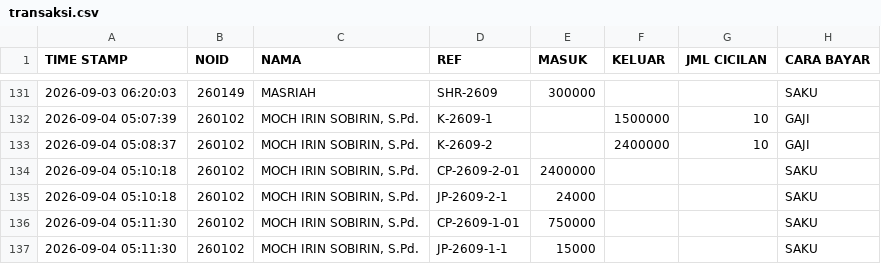
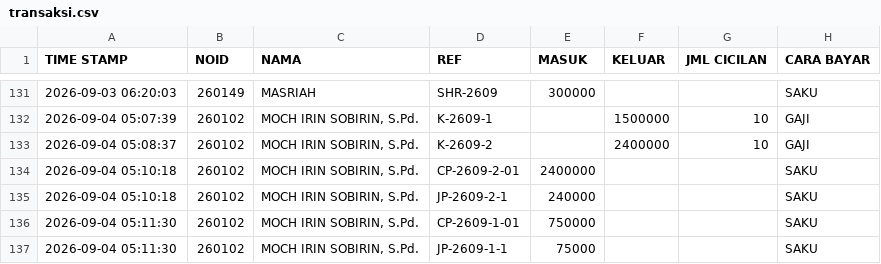
Before and after one commit to nexalone/KGP, a CSV file: data/transaksi.csv, drawn as a sheet; only a part is shown, gaps mark what is left out.

Commit message:
Update transaksi.csv - 2026-09-03T22:29:20.612Z

```diff
--- a/data/transaksi.csv
+++ b/data/transaksi.csv
@@ -134,4 +134,4 @@ TIME STAMP,NOID,NAMA,REF,MASUK,KELUAR,JML CICILAN,CARA BAYAR
 2026-09-04 05:10:18,260102,"MOCH IRIN SOBIRIN, S.Pd.",CP-2609-2-01,2400000,,,SAKU
-2026-09-04 05:10:18,260102,"MOCH IRIN SOBIRIN, S.Pd.",JP-2609-2-1,24000,,,SAKU
+2026-09-04 05:10:18,260102,"MOCH IRIN SOBIRIN, S.Pd.",JP-2609-2-1,240000,,,SAKU
 2026-09-04 05:11:30,260102,"MOCH IRIN SOBIRIN, S.Pd.",CP-2609-1-01,750000,,,SAKU
-2026-09-04 05:11:30,260102,"MOCH IRIN SOBIRIN, S.Pd.",JP-2609-1-1,15000,,,SAKU
+2026-09-04 05:11:30,260102,"MOCH IRIN SOBIRIN, S.Pd.",JP-2609-1-1,75000,,,SAKU
```
